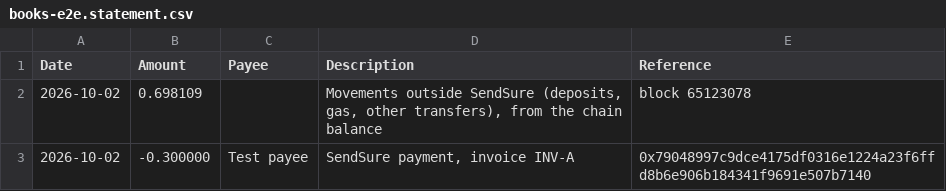
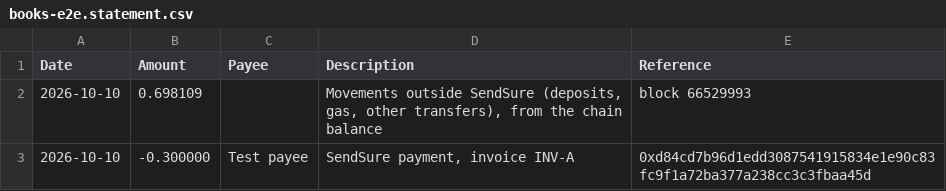
Before and after one commit to 0x-pankaj/sendsure, a CSV file: deployments/books-e2e.statement.csv, drawn as a sheet.

```diff
--- a/deployments/books-e2e.statement.csv
+++ b/deployments/books-e2e.statement.csv
@@ -1,3 +1,3 @@
 Date,Amount,Payee,Description,Reference
-2026-10-02,0.698109,,"Movements outside SendSure (deposits, gas, other transfers), from the chain balance",block 65123078
-2026-10-02,-0.300000,Test payee,"SendSure payment, invoice INV-A",0x79048997c9dce4175df0316e1224a23f6ffd8b6e906b184341f9691e507b7140
+2026-10-10,0.698109,,"Movements outside SendSure (deposits, gas, other transfers), from the chain balance",block 66529993
+2026-10-10,-0.300000,Test payee,"SendSure payment, invoice INV-A",0xd84cd7b96d1edd3087541915834e1e90c83fc9f1a72ba377a238cc3c3fbaa45d
```
Also changed, not shown: deployments/books-e2e.journal.csv, 18 other files.
